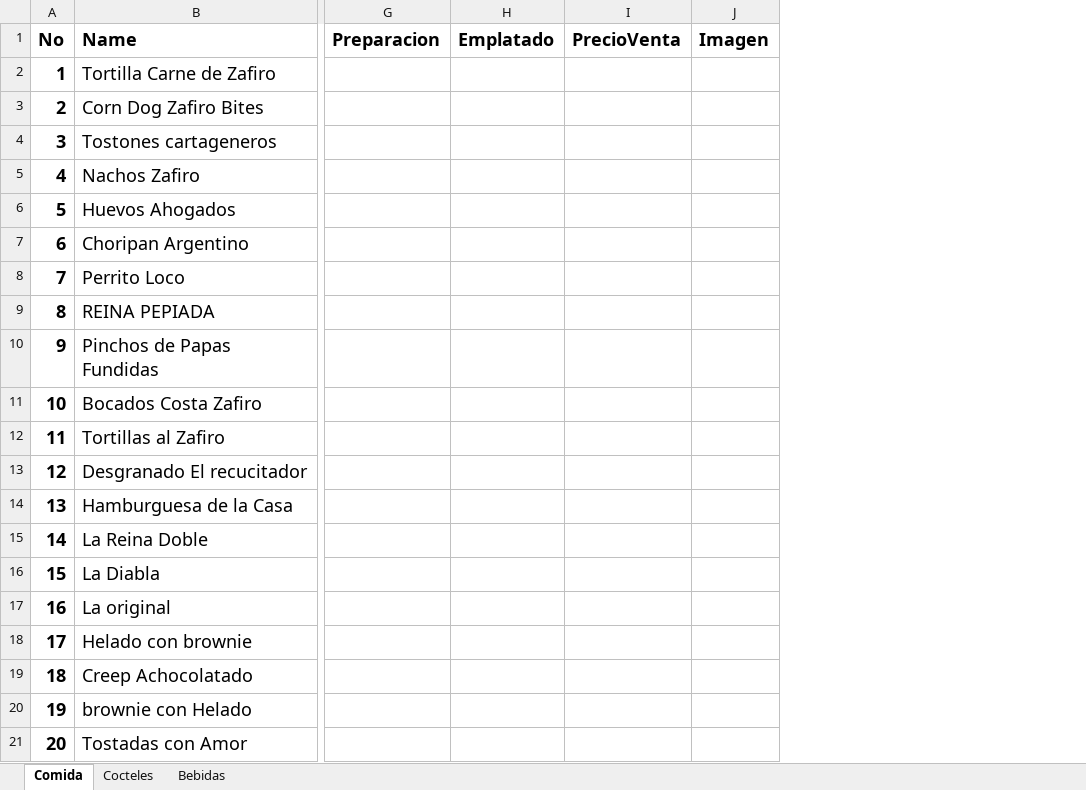
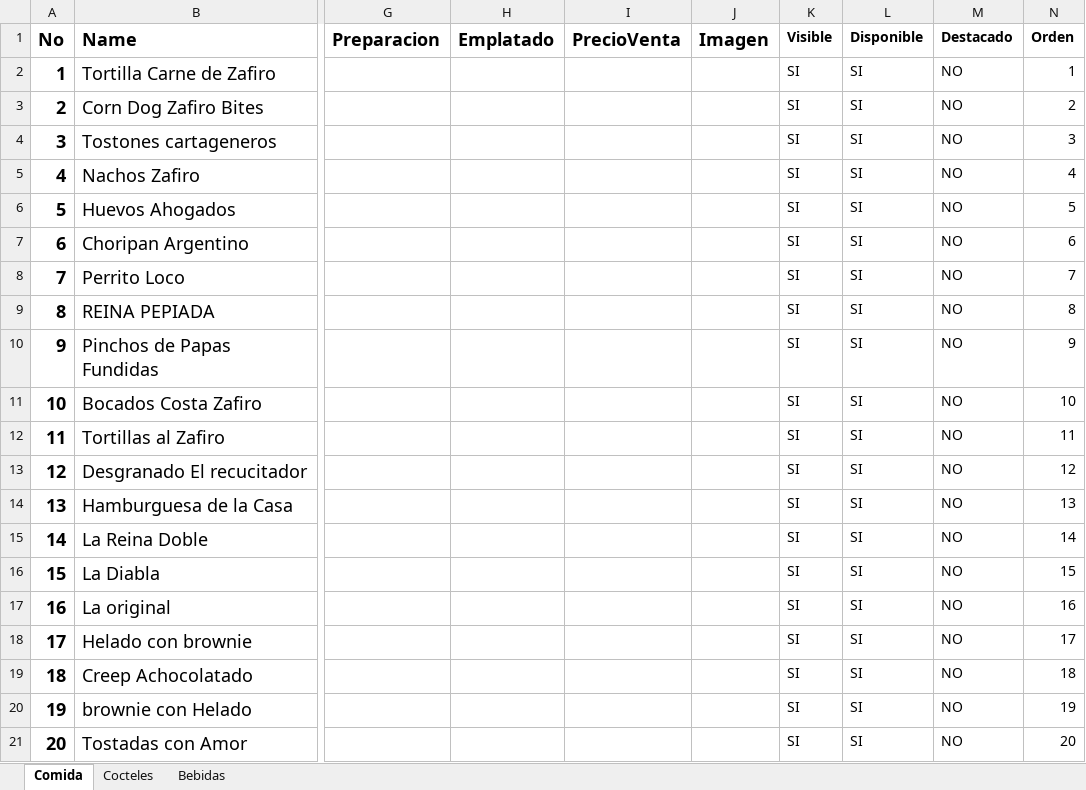
Before and after one commit to YonnierUni/zafiro, an Excel workbook: data/ZafiroMenu.xlsx, sheet Comida, drawn as a sheet; only a part is shown, gaps mark what is left out; values as stored, in another font and other column widths than the file's, no borders; the diff names each change by its address in the sheet, - before the commit and + after, or states it on an @@ line.

```diff
--- a/data/ZafiroMenu.xlsx (sheet Comida)
+++ b/data/ZafiroMenu.xlsx (sheet Comida)
+column K (Visible), rows 2-21: all SI
+column L (Disponible), rows 2-21: all SI
+column M (Destacado), rows 2-21: all NO
+column N (Orden), rows 2-21: 1 | 2 | 3 | 4 | 5 | 6 | 7 | 8 | 9 | 10 | 11 | 12 | 13 | 14 | 15 | 16 | 17 | 18 | 19 | 20
```
Also changed, not shown: sheet Cocteles, sheet Bebidas, 30 other files.
